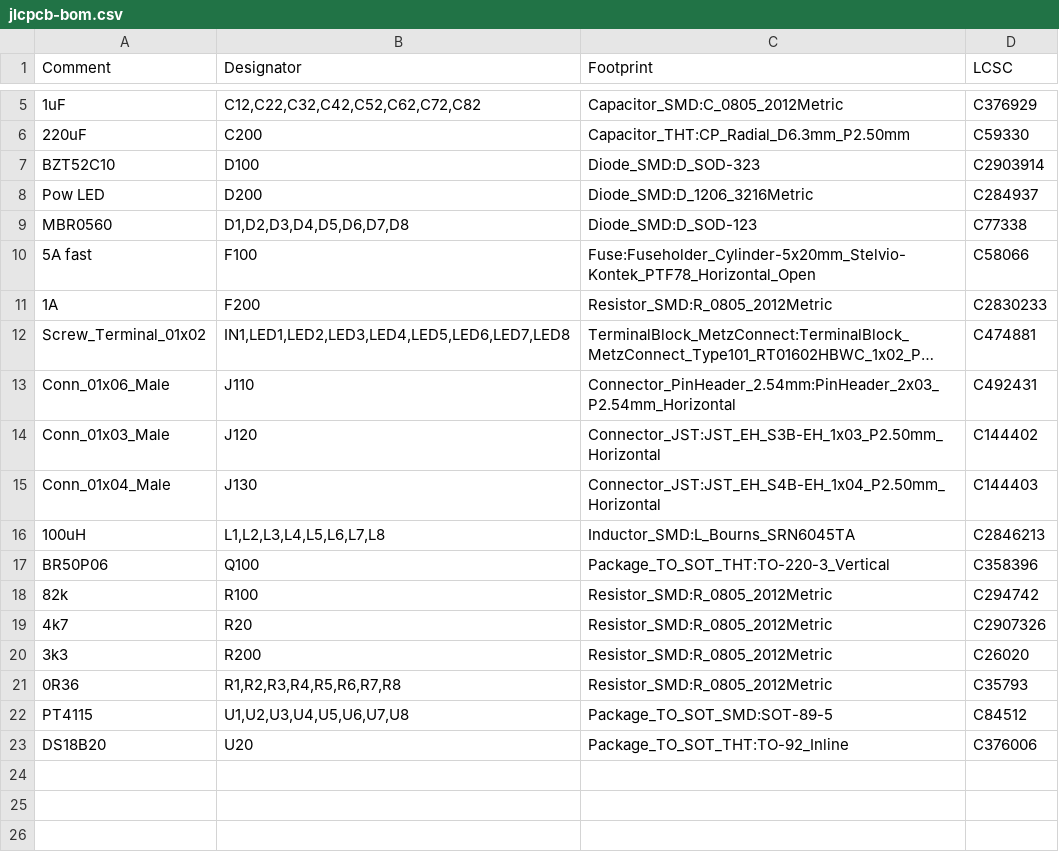
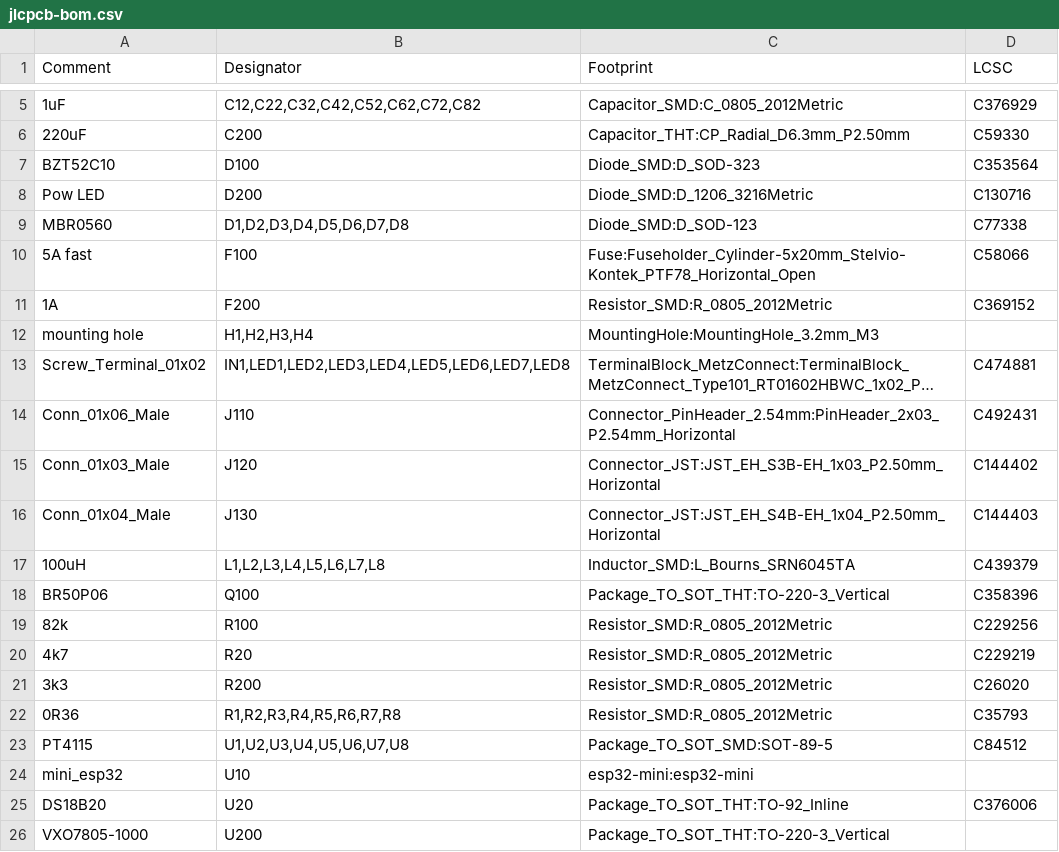
Before and after one commit to andilge/8ch-constant-current-LED-driver, a CSV file: gerber + drill/2021-12-13/jlcpcb-bom.csv, drawn as a sheet; only a part is shown, gaps mark what is left out; long unchanged cells end in …; addresses are those after the commit; the diff names each change by its address in the sheet, - before the commit and + after, or states it on an @@ line.

Commit message:
alternative parts on jlcpcb BOM afer testing assembly

```diff
--- a/gerber + drill/2021-12-13/jlcpcb-bom.csv
+++ b/gerber + drill/2021-12-13/jlcpcb-bom.csv
-D7 (LCSC): C2903914
+D7 (LCSC): C353564
-D8 (LCSC): C284937
+D8 (LCSC): C130716
-D11 (LCSC): C2830233
+D11 (LCSC): C369152
+row 12: mounting hole | H1,H2,H3,H4 | MountingHole:MountingHole_3.2mm_M3
-D17 (LCSC): C2846213
+D17 (LCSC): C439379
-D19 (LCSC): C294742
+D19 (LCSC): C229256
-D20 (LCSC): C2907326
+D20 (LCSC): C229219
+row 24: mini_esp32 | U10 | esp32-mini:esp32-mini
+row 26: VXO7805-1000 | U200 | Package_TO_SOT_THT:TO-220-3_Vertical
```
Also changed, not shown: 1 other file.
